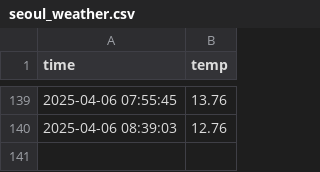
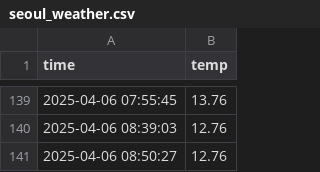
Before and after one commit to kdt-Moonwj/seoul_weather_5m, a CSV file: seoul_weather.csv, drawn as a sheet; only a part is shown, gaps mark what is left out.

```diff
--- a/seoul_weather.csv
+++ b/seoul_weather.csv
@@ -140 +140,2 @@ time,temp
 2025-04-06 08:39:03,12.76
+2025-04-06 08:50:27,12.76
```
